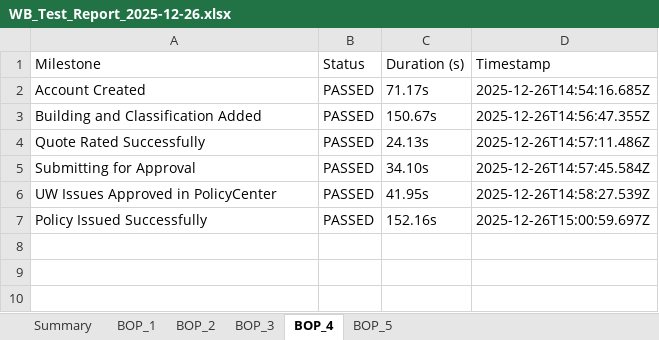
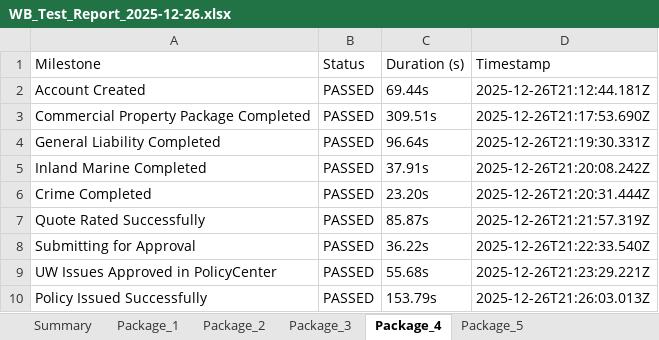
Before and after one commit to amitmishra0041-coder/Test-Automation-Portal, an Excel workbook: WB_Test_Report_2025-12-26.xlsx, sheet Package_4, drawn as a sheet; values as stored, in another font and other column widths than the file's, no borders; removed rows and columns are numbered as before the commit, all else as after; the diff names each change by its address in the sheet, - before the commit and + after, or states it on an @@ line.

Commit message:
Enhance parallel runners: up to 3 jobs, 30s staggered start, improved status logic for BOP and Package

```diff
--- a/WB_Test_Report_2025-12-26.xlsx (sheet Package_4)
+++ b/WB_Test_Report_2025-12-26.xlsx (sheet Package_4)
-sheet tab: BOP_1
+sheet tab: Package_1
-sheet tab: BOP_2
+sheet tab: Package_2
-sheet tab: BOP_3
+sheet tab: Package_3
-sheet tab: BOP_4
+sheet tab: Package_4
-sheet tab: BOP_5
+sheet tab: Package_5
-C2 (Duration (s)): 71.17s
+C2 (Duration (s)): 69.44s
-D2 (Timestamp): 2025-12-26T14:54:16.685Z
+D2 (Timestamp): 2025-12-26T21:12:44.181Z
-row 3: Building and Classification Added | PASSED | 150.67s | 2025-12-26T14:56:47.355Z
+row 3: Commercial Property Package Completed | PASSED | 309.51s | 2025-12-26T21:17:53.690Z
+row 4: General Liability Completed | PASSED | 96.64s | 2025-12-26T21:19:30.331Z
+row 5: Inland Marine Completed | PASSED | 37.91s | 2025-12-26T21:20:08.242Z
+row 6: Crime Completed | PASSED | 23.20s | 2025-12-26T21:20:31.444Z
-C7 (Duration (s)): 24.13s
+C7 (Duration (s)): 85.87s
-D7 (Timestamp): 2025-12-26T14:57:11.486Z
+D7 (Timestamp): 2025-12-26T21:21:57.319Z
-C8 (Duration (s)): 34.10s
+C8 (Duration (s)): 36.22s
-D8 (Timestamp): 2025-12-26T14:57:45.584Z
+D8 (Timestamp): 2025-12-26T21:22:33.540Z
-C9 (Duration (s)): 41.95s
+C9 (Duration (s)): 55.68s
-D9 (Timestamp): 2025-12-26T14:58:27.539Z
+D9 (Timestamp): 2025-12-26T21:23:29.221Z
-C10 (Duration (s)): 152.16s
+C10 (Duration (s)): 153.79s
-D10 (Timestamp): 2025-12-26T15:00:59.697Z
+D10 (Timestamp): 2025-12-26T21:26:03.013Z
```
Also changed, not shown: sheet Package_5, sheet Package_2, sheet Package_3, sheet Summary, sheet Package_1, 30 other files.
